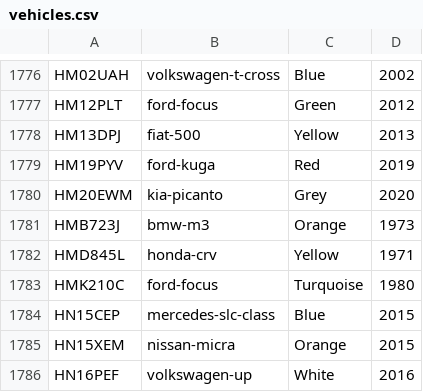
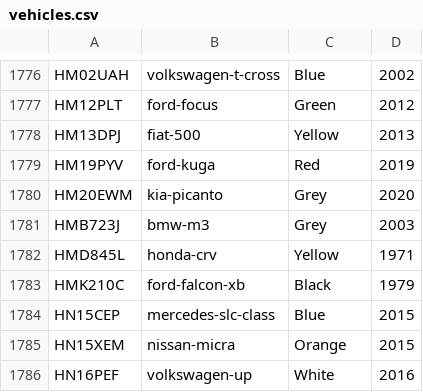
Before and after one commit to AlekseyPriakhin/Auto, a CSV file: Auto.Data/csv-data/vehicles.csv, drawn as a sheet; only a part is shown, gaps mark what is left out.

```diff
--- a/Auto.Data/csv-data/vehicles.csv
+++ b/Auto.Data/csv-data/vehicles.csv
@@ -1780,5 +1780,5 @@ HM19PYV,ford-kuga,Red,2019
 HM20EWM,kia-picanto,Grey,2020
-HMB723J,bmw-m3,Orange,1973
+HMB723J,bmw-m3,Grey,2003
 HMD845L,honda-crv,Yellow,1971
-HMK210C,ford-focus,Turquoise,1980
+HMK210C,ford-falcon-xb,Black,1979
 HN15CEP,mercedes-slc-class,Blue,2015
```
Also changed, not shown: Auto.Data/csv-data/models.csv, Auto.Data/csv-data/owners.csv, 5 other files.
